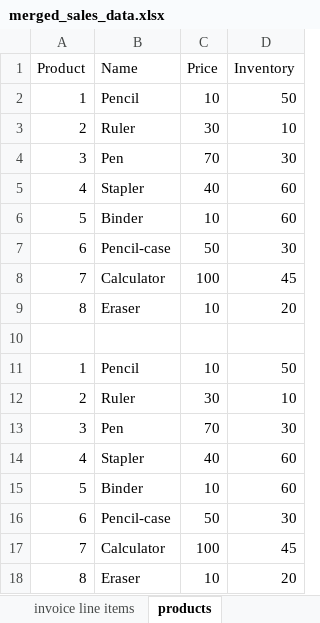
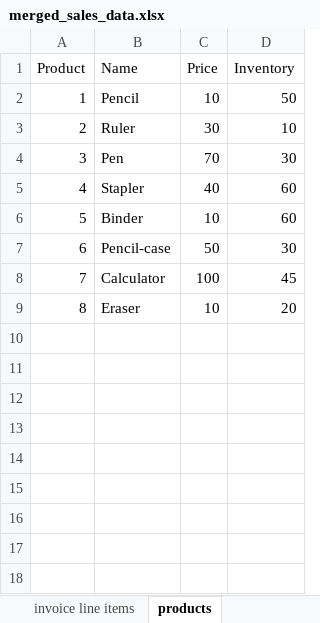
Before and after one commit to OmarHussainX/evolveu-python, an Excel workbook: Comp230/merged_sales_data.xlsx, sheet products, drawn as a sheet; values as stored, in another font and other column widths than the file's, no borders; the diff names each change by its address in the sheet, - before the commit and + after, or states it on an @@ line.

```diff
--- a/Comp230/merged_sales_data.xlsx (sheet products)
+++ b/Comp230/merged_sales_data.xlsx (sheet products)
-row 10: (empty)
-row 11: 1 | Pencil | 10 | 50
-row 12: 2 | Ruler | 30 | 10
-row 13: 3 | Pen | 70 | 30
-row 14: 4 | Stapler | 40 | 60
-row 15: 5 | Binder | 10 | 60
-row 16: 6 | Pencil-case | 50 | 30
-row 17: 7 | Calculator | 100 | 45
-row 18: 8 | Eraser | 10 | 20
```
Also changed, not shown: sheet customers, sheet invoices, 1 other file.
